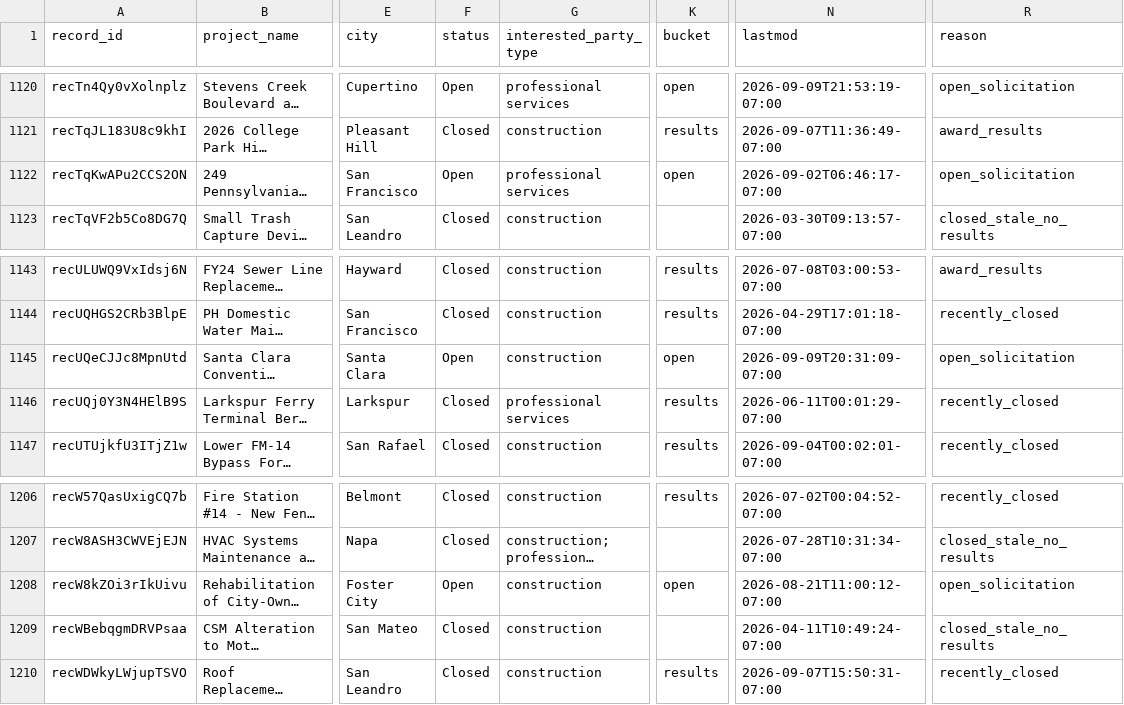
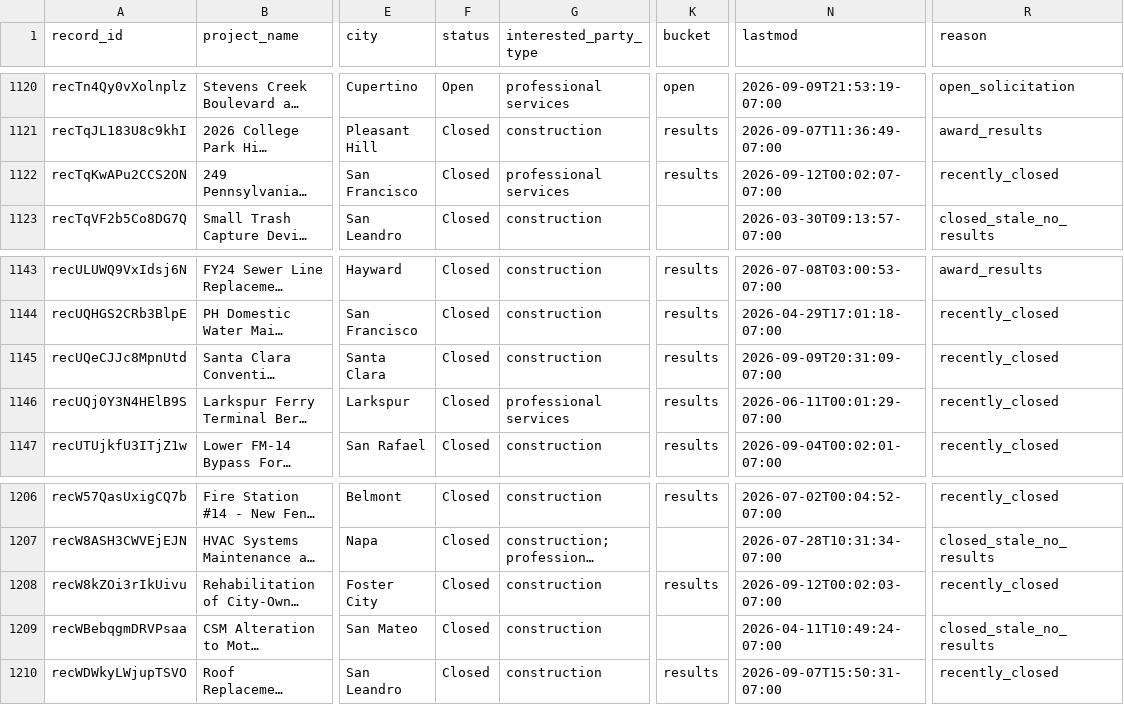
Before and after one commit to blawless23/bidthebay-sitemaps, a CSV file: reconciliation.csv, drawn as a sheet; only a part is shown, gaps mark what is left out; long unchanged cells end in …; the diff covers the shown part only; the diff names each change by its address in the sheet, - before the commit and + after, or states it on an @@ line.

Commit message:
sitemap v2.1: 1903 project URLs (open 225 / results 1678 / agencies 280) (+0/-0)

```diff
--- a/reconciliation.csv
+++ b/reconciliation.csv
-F1122 (status): Open
+F1122 (status): Closed
-K1122 (bucket): open
+K1122 (bucket): results
-N1122 (lastmod): 2026-09-02T06:46:17-07:00
+N1122 (lastmod): 2026-09-12T00:02:07-07:00
-R1122 (reason): open_solicitation
+R1122 (reason): recently_closed
-F1145 (status): Open
+F1145 (status): Closed
-K1145 (bucket): open
+K1145 (bucket): results
-R1145 (reason): open_solicitation
+R1145 (reason): recently_closed
-F1208 (status): Open
+F1208 (status): Closed
-K1208 (bucket): open
+K1208 (bucket): results
-N1208 (lastmod): 2026-08-21T11:00:12-07:00
+N1208 (lastmod): 2026-09-12T00:02:03-07:00
-R1208 (reason): open_solicitation
+R1208 (reason): recently_closed
```
Also changed, not shown: 54 edited cells elsewhere in this file, 22 other files.
